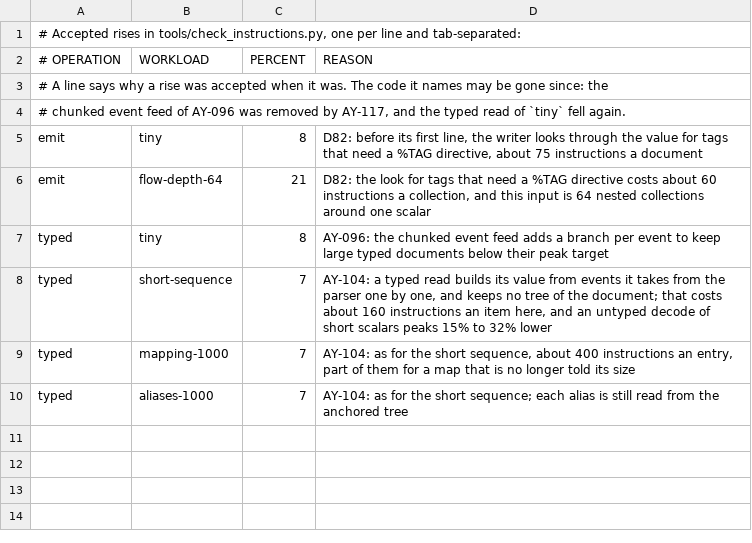
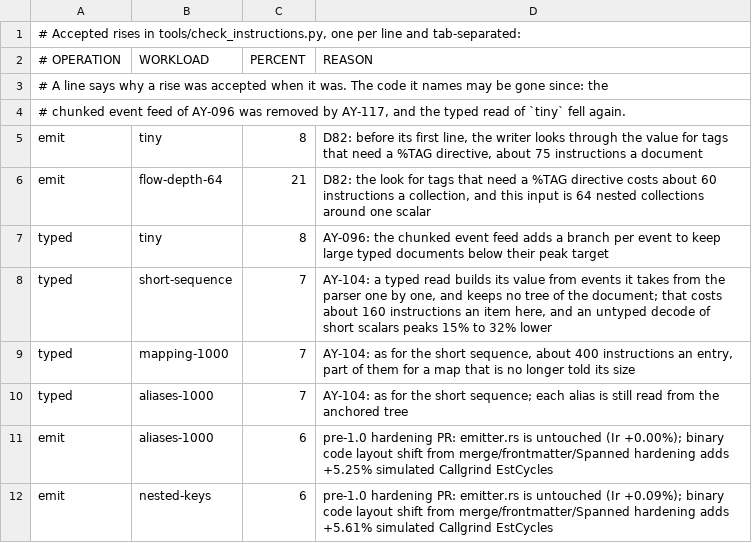
Before and after one commit to asamarts/ayaml, a TSV file: tools/instruction-rises.tsv, drawn as a sheet.

Commit message:
fix(ci): resolve markdownlint MD038, Rust 1.100 clippy lint, and Callgrind layout EstCycles

```diff
--- a/tools/instruction-rises.tsv
+++ b/tools/instruction-rises.tsv
@@ -10 +10,3 @@ typed	mapping-1000	7	AY-104: as for the short sequence, about 400 instructions a
 typed	aliases-1000	7	AY-104: as for the short sequence; each alias is still read from the anchored tree
+emit	aliases-1000	6	pre-1.0 hardening PR: emitter.rs is untouched (Ir +0.00%); binary code layout shift from merge/frontmatter/Spanned hardening adds +5.25% simulated Callgrind EstCycles
+emit	nested-keys	6	pre-1.0 hardening PR: emitter.rs is untouched (Ir +0.09%); binary code layout shift from merge/frontmatter/Spanned hardening adds +5.61% simulated Callgrind EstCycles
```
Also changed, not shown: 3 other files.
